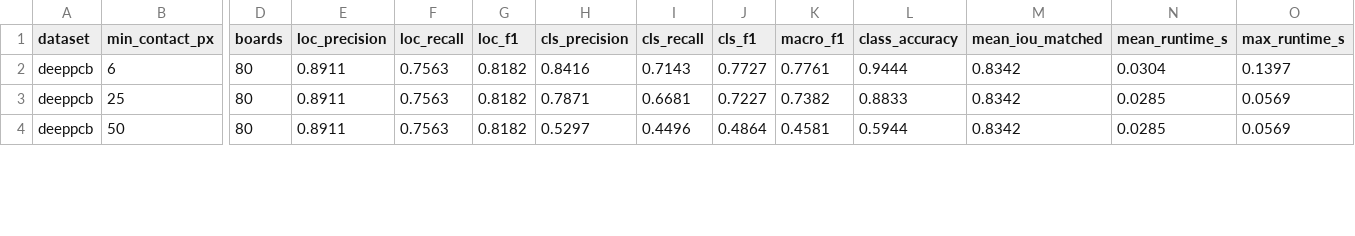
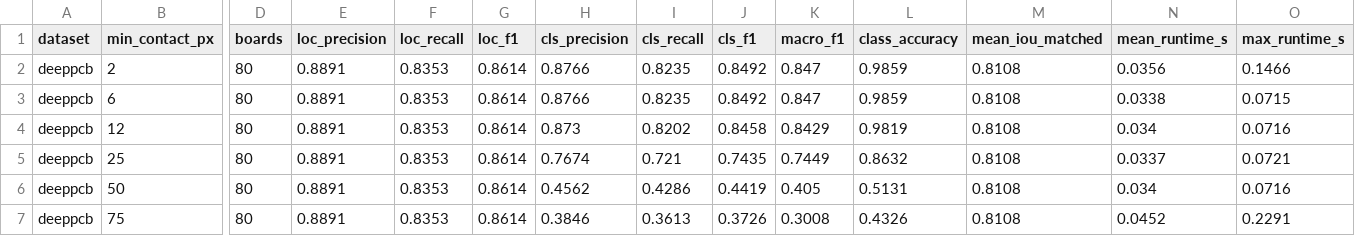
Before and after one commit to yongvay/IP-PCB-Defection-Inspection, a CSV file: outputs/module3_deeppcb_contact_sweep.csv, drawn as a sheet; only a part is shown, gaps mark what is left out; addresses are those after the commit; rows hold the shown columns only; the diff covers the shown part only; the diff names each change by its address in the sheet, - before the commit and + after, or states it on an @@ line.

```diff
--- a/outputs/module3_deeppcb_contact_sweep.csv
+++ b/outputs/module3_deeppcb_contact_sweep.csv
+row 2: deeppcb | 2 | 80 | 0.8891 | 0.8353 | 0.8614 | 0.8766 | 0.8235 | 0.8492 | 0.847 | 0.9859 | 0.8108 | 0.0356 | 0.1466
-E3 (loc_precision): 0.8911
+E3 (loc_precision): 0.8891
-F3 (loc_recall): 0.7563
+F3 (loc_recall): 0.8353
-G3 (loc_f1): 0.8182
+G3 (loc_f1): 0.8614
-H3 (cls_precision): 0.8416
+H3 (cls_precision): 0.8766
-I3 (cls_recall): 0.7143
+I3 (cls_recall): 0.8235
-J3 (cls_f1): 0.7727
+J3 (cls_f1): 0.8492
-K3 (macro_f1): 0.7761
+K3 (macro_f1): 0.847
-L3 (class_accuracy): 0.9444
+L3 (class_accuracy): 0.9859
-M3 (mean_iou_matched): 0.8342
+M3 (mean_iou_matched): 0.8108
-N3 (mean_runtime_s): 0.0304
+N3 (mean_runtime_s): 0.0338
-O3 (max_runtime_s): 0.1397
+O3 (max_runtime_s): 0.0715
+row 4: deeppcb | 12 | 80 | 0.8891 | 0.8353 | 0.8614 | 0.873 | 0.8202 | 0.8458 | 0.8429 | 0.9819 | 0.8108 | 0.034 | 0.0716
-E5:E6 (loc_precision): 0.8911
+E5:E6 (loc_precision): 0.8891
-F5:F6 (loc_recall): 0.7563
+F5:F6 (loc_recall): 0.8353
-G5:G6 (loc_f1): 0.8182
+G5:G6 (loc_f1): 0.8614
-H5 (cls_precision): 0.7871
+H5 (cls_precision): 0.7674
-I5 (cls_recall): 0.6681
+I5 (cls_recall): 0.721
-J5 (cls_f1): 0.7227
+J5 (cls_f1): 0.7435
-K5 (macro_f1): 0.7382
+K5 (macro_f1): 0.7449
-L5 (class_accuracy): 0.8833
+L5 (class_accuracy): 0.8632
-M5:M6 (mean_iou_matched): 0.8342
+M5:M6 (mean_iou_matched): 0.8108
-N5 (mean_runtime_s): 0.0285
+N5 (mean_runtime_s): 0.0337
-O5 (max_runtime_s): 0.0569
+O5 (max_runtime_s): 0.0721
-H6 (cls_precision): 0.5297
+H6 (cls_precision): 0.4562
-I6 (cls_recall): 0.4496
+I6 (cls_recall): 0.4286
-J6 (cls_f1): 0.4864
+J6 (cls_f1): 0.4419
-K6 (macro_f1): 0.4581
+K6 (macro_f1): 0.405
-L6 (class_accuracy): 0.5944
+L6 (class_accuracy): 0.5131
-N6 (mean_runtime_s): 0.0285
+N6 (mean_runtime_s): 0.034
-O6 (max_runtime_s): 0.0569
+O6 (max_runtime_s): 0.0716
+row 7: deeppcb | 75 | 80 | 0.8891 | 0.8353 | 0.8614 | 0.3846 | 0.3613 | 0.3726 | 0.3008 | 0.4326 | 0.8108 | 0.0452 | 0.2291
```
Also changed, not shown: 44 edited cells elsewhere in this file, outputs/module3_deeppcb_ring_sweep.csv, 1 other file.
